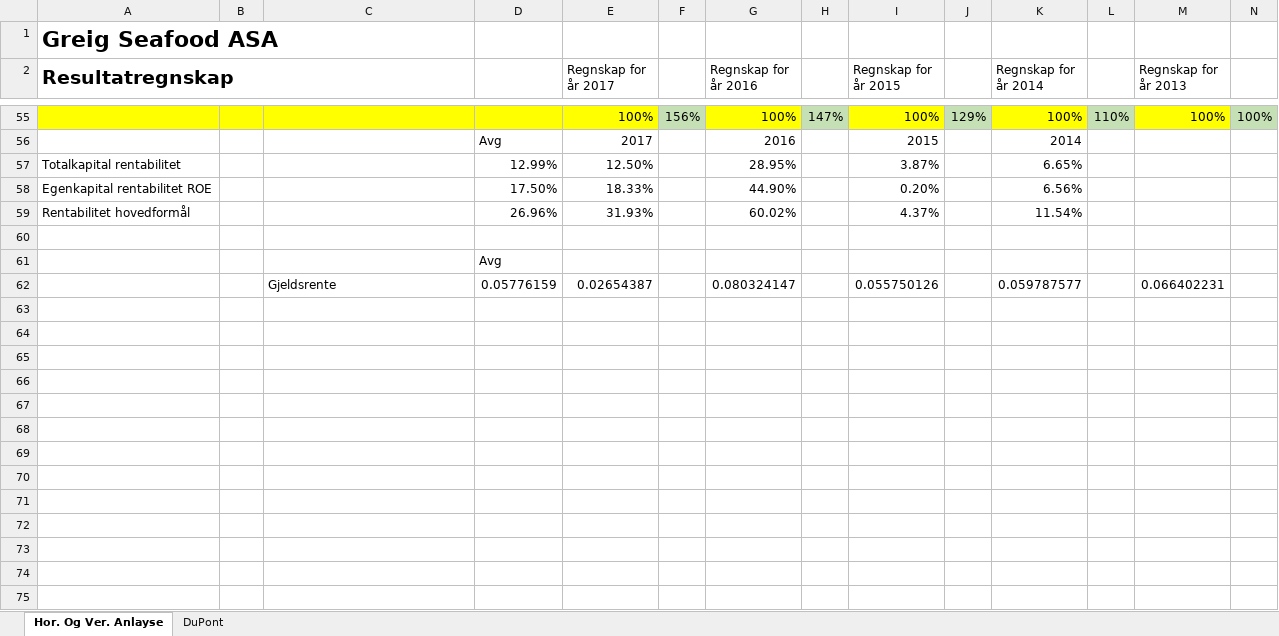
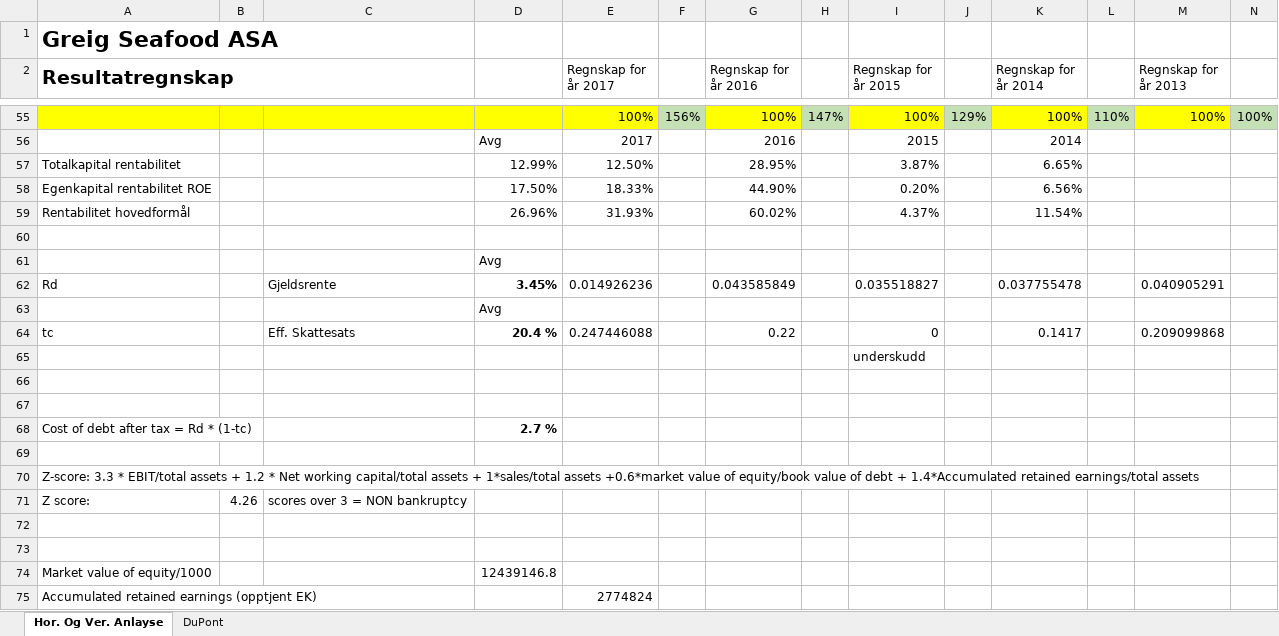
Before and after one commit to cst040/KF-Holding, an Excel workbook: GSF/Horisontal-og-vertikal-analyse- GSF.xlsx, sheet Hor. Og Ver. Anlayse, drawn as a sheet; only a part is shown, gaps mark what is left out; values as stored, in another font and other column widths than the file's, no borders; charts and pictures not drawn; addresses are those after the commit; rows hold the shown columns only; the diff names each change by its address in the sheet, - before the commit and + after, or states it on an @@ line.

Commit message:
calculated Z-score

```diff
--- a/GSF/Horisontal-og-vertikal-analyse- GSF.xlsx (sheet Hor. Og Ver. Anlayse)
+++ b/GSF/Horisontal-og-vertikal-analyse- GSF.xlsx (sheet Hor. Og Ver. Anlayse)
+row 62: Rd |  | Gjeldsrente | 3.45% | 0.014926236 |  | 0.043585849 |  | 0.035518827 |  | 0.037755478 |  | 0.040905291
+row 63:  |  |  | Avg
+row 64: tc |  | Eff. Skattesats | 20.4 % | 0.247446088 |  | 0.22 |  | 0 |  | 0.1417 |  | 0.209099868
+row 65:  |  |  |  |  |  |  |  | underskudd
-row 66:  |  | Gjeldsrente | 0.05776159 | 0.02654387 |  | 0.080324147 |  | 0.055750126 |  | 0.059787577 |  | 0.066402231
+row 66: (empty)
+row 67: (empty)
+row 68: Cost of debt after tax = Rd * (1-tc) |  |  | 2.7 %
+row 69: (empty)
+row 70: Z-score: 3.3 * EBIT/total assets + 1.2 * Net working capital/total assets + 1*sales/total assets +0.6*market value of equity/book value of debt + 1.4*Accumulated retained earnings/total assets
+row 71: Z score: | 4.26 | scores over 3 = NON bankruptcy
+row 72: (empty)
+row 73: (empty)
+row 74: Market value of equity/1000 |  |  | 12439146.8
+row 75: Accumulated retained earnings (opptjent EK) |  |  |  | 2774824
```
Also changed, not shown: charts or pictures, 1 other file.
